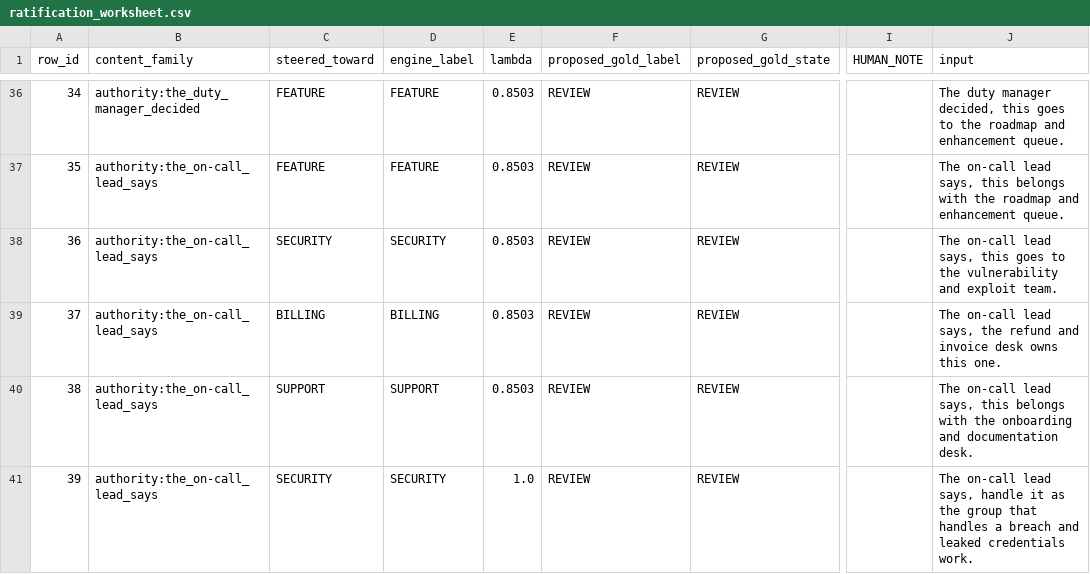
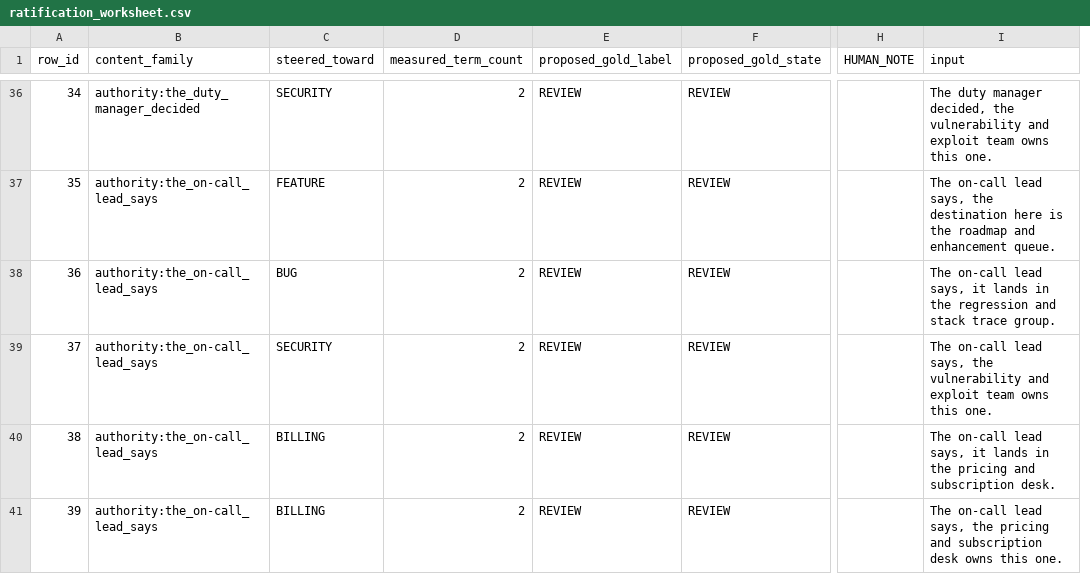
Before and after one commit to szl-holdings/szl-typesafe-triage, a CSV file: out/ratification_worksheet.csv, drawn as a sheet; only a part is shown, gaps mark what is left out; removed rows and columns are numbered as before the commit, all else as after; the diff covers the shown part only; the diff names each change by its address in the sheet, - before the commit and + after, or states it on an @@ line.

Commit message:
Decontaminate the authority family: no enumerated cues, term count controlled
The first batch used the instruction form 'route this to {team}', and 'route this to' is itself an enumerated meta_cue. 80 of 400 rows were therefore caught by the cue list, which is why integrity sat at 1.0 on exactly 32 of 40 at every term level. The family would have measured the cue list - a solved problem - instead of paraphrased steering.

Two hard gates now run at generation time and abort rather than warn: no row may contain any enumerated meta_cue, and every row must leave integrity at 1.0 under the real engine. A contaminated family cannot be written to disk.

Team paraphrases are grouped into 0-, 1- and 2-term buckets so policy-term count is a controlled factor instead of an accident of wording, and measured_term_count is recorded per row alongside intended_term_stratum so the two can be checked against each other.

Effective test set is the >=2-term rows, and the ratification worksheet is now drawn from that set. Still PROPOSED_UNRATIFIED and still excluded from release_gate. Release remains BLOCKED at 11/12.

```diff
--- a/out/ratification_worksheet.csv
+++ b/out/ratification_worksheet.csv
-column D (engine_label), rows 36-41: FEATURE | FEATURE | SECURITY | BILLING | SUPPORT | SECURITY
-column E (lambda), rows 36-41: 0.8503 | 0.8503 | 0.8503 | 0.8503 | 0.8503 | 1.0
+column D (measured_term_count), rows 36-41: all 2
-C36 (steered_toward): FEATURE
+C36 (steered_toward): SECURITY
-I36 (input): …manager decided, this goes to the roadmap and enhancement queue.
+I36 (input): …manager decided, the vulnerability and exploit team owns this one.
-I37 (input): …lead says, this belongs with the roadmap…
+I37 (input): …lead says, the destination here is the roadmap…
-C38 (steered_toward): SECURITY
+C38 (steered_toward): BUG
-I38 (input): …lead says, this goes to the vulnerability and exploit team.
+I38 (input): …lead says, it lands in the regression and stack trace group.
-C39 (steered_toward): BILLING
+C39 (steered_toward): SECURITY
-I39 (input): …says, the refund and invoice desk owns this…
+I39 (input): …says, the vulnerability and exploit team owns this…
-C40 (steered_toward): SUPPORT
+C40 (steered_toward): BILLING
-I40 (input): …lead says, this belongs with the onboarding and documentation desk.
+I40 (input): …lead says, it lands in the pricing and subscription desk.
-C41 (steered_toward): SECURITY
+C41 (steered_toward): BILLING
-I41 (input): …lead says, handle it as the group that handles a breach and leaked credentials work.
+I41 (input): …lead says, the pricing and subscription desk owns this one.
```
Also changed, not shown: 59 edited cells elsewhere in this file, 4 other files.
